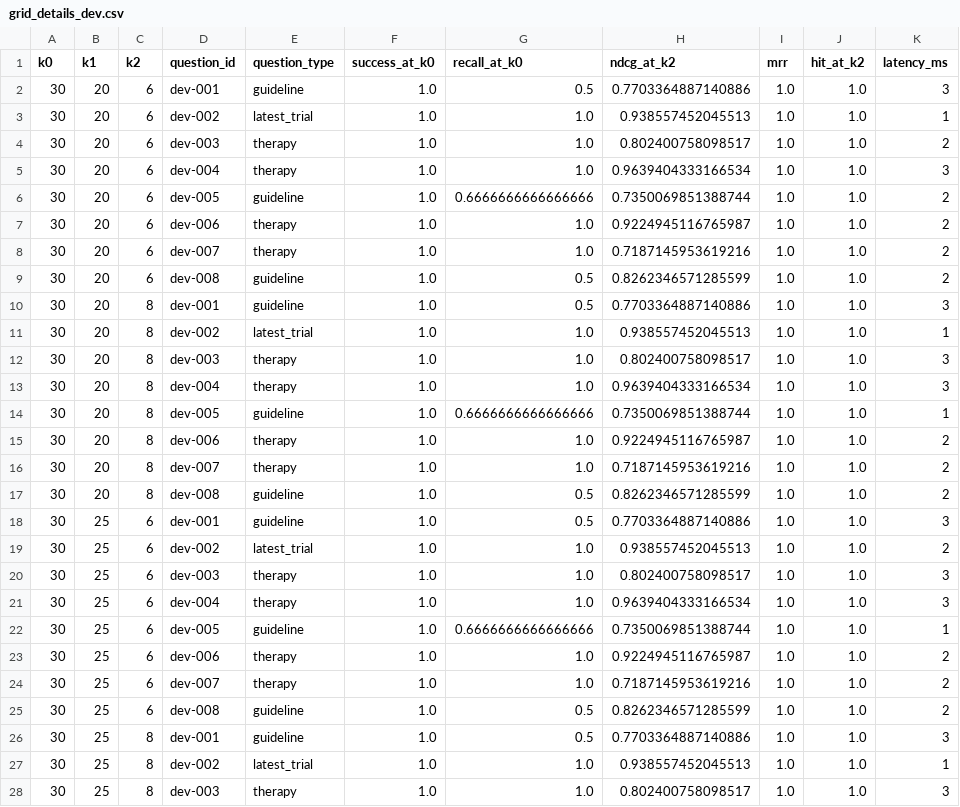
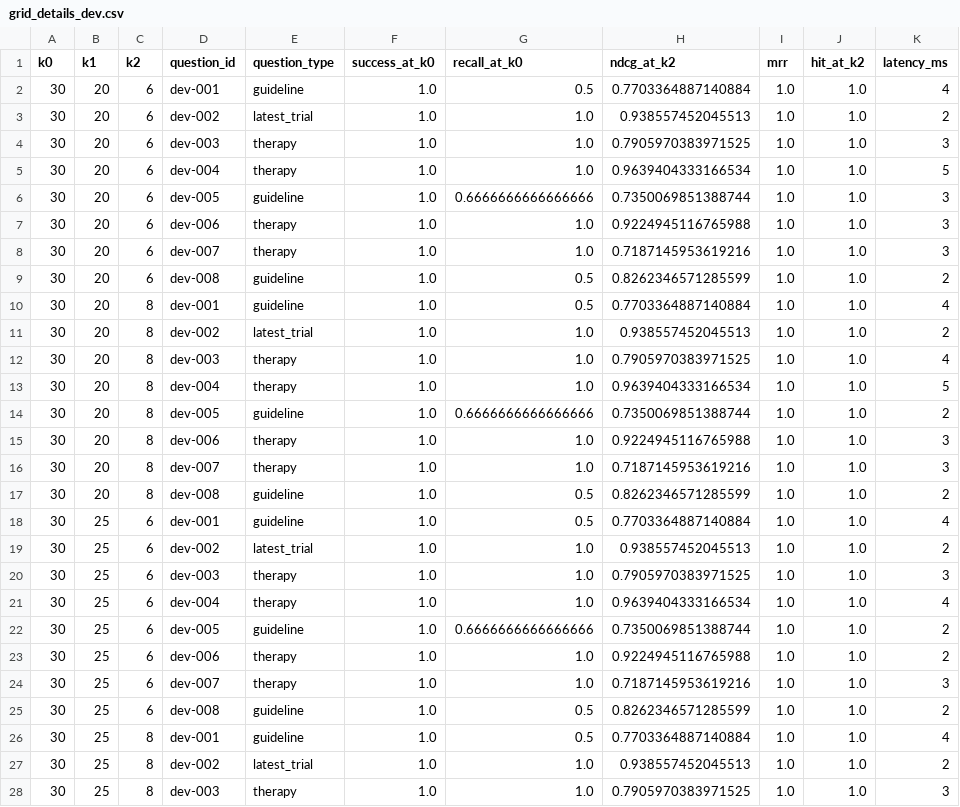
Before and after one commit to neko-claw/OpenEvidence_trace1, a CSV file: artifacts/evaluation/grid_details_dev.csv, drawn as a sheet; only a part is shown; the diff covers the shown part only.

Commit message:
fix(a4): sync all_A12345_try with main round2/round3 rerank fixes + fail-closed version check
- rerank: _weighted_score uses source_quality table (规划 §4.2/§4.5 w6),
  contract question_type wins over text derivation (round2 P1),
  freshness only on explicit need (round3 P1, keeps old-but-authoritative)
- service: index/corpus version mismatch now FAILED + INDEX_VERSION_MISMATCH
  on both legacy search() and R0-R3 initial-pool paths (spec §9, fail-closed)
- config: selection_top_k default 6 -> 8 to match frozen retrieval-p0-v1.yaml
- tests: port 4 rerank contract/regression tests, split fail-closed version
  test, update weighted-slot and default-value assertions; 540 passed
- eval: regenerate smoke artifacts (Recall@50=1.000, nDCG@8=0.751 unchanged)
- docs: port round2 review record + round3/backport notes, sync compliance
  matrix and ready.md

```diff
--- a/artifacts/evaluation/grid_details_dev.csv
+++ b/artifacts/evaluation/grid_details_dev.csv
@@ -1,28 +1,28 @@
 k0,k1,k2,question_id,question_type,success_at_k0,recall_at_k0,ndcg_at_k2,mrr,hit_at_k2,latency_ms
-30,20,6,dev-001,guideline,1.0,0.5,0.7703364887140886,1.0,1.0,3
-30,20,6,dev-002,latest_trial,1.0,1.0,0.938557452045513,1.0,1.0,1
-30,20,6,dev-003,therapy,1.0,1.0,0.802400758098517,1.0,1.0,2
-30,20,6,dev-004,therapy,1.0,1.0,0.9639404333166534,1.0,1.0,3
-30,20,6,dev-005,guideline,1.0,0.6666666666666666,0.7350069851388744,1.0,1.0,2
-30,20,6,dev-006,therapy,1.0,1.0,0.9224945116765987,1.0,1.0,2
-30,20,6,dev-007,therapy,1.0,1.0,0.7187145953619216,1.0,1.0,2
+30,20,6,dev-001,guideline,1.0,0.5,0.7703364887140884,1.0,1.0,4
+30,20,6,dev-002,latest_trial,1.0,1.0,0.938557452045513,1.0,1.0,2
+30,20,6,dev-003,therapy,1.0,1.0,0.7905970383971525,1.0,1.0,3
+30,20,6,dev-004,therapy,1.0,1.0,0.9639404333166534,1.0,1.0,5
+30,20,6,dev-005,guideline,1.0,0.6666666666666666,0.7350069851388744,1.0,1.0,3
+30,20,6,dev-006,therapy,1.0,1.0,0.9224945116765988,1.0,1.0,3
+30,20,6,dev-007,therapy,1.0,1.0,0.7187145953619216,1.0,1.0,3
 30,20,6,dev-008,guideline,1.0,0.5,0.8262346571285599,1.0,1.0,2
-30,20,8,dev-001,guideline,1.0,0.5,0.7703364887140886,1.0,1.0,3
-30,20,8,dev-002,latest_trial,1.0,1.0,0.938557452045513,1.0,1.0,1
-30,20,8,dev-003,therapy,1.0,1.0,0.802400758098517,1.0,1.0,3
-30,20,8,dev-004,therapy,1.0,1.0,0.9639404333166534,1.0,1.0,3
-30,20,8,dev-005,guideline,1.0,0.6666666666666666,0.7350069851388744,1.0,1.0,1
-30,20,8,dev-006,therapy,1.0,1.0,0.9224945116765987,1.0,1.0,2
-30,20,8,dev-007,therapy,1.0,1.0,0.7187145953619216,1.0,1.0,2
+30,20,8,dev-001,guideline,1.0,0.5,0.7703364887140884,1.0,1.0,4
+30,20,8,dev-002,latest_trial,1.0,1.0,0.938557452045513,1.0,1.0,2
+30,20,8,dev-003,therapy,1.0,1.0,0.7905970383971525,1.0,1.0,4
+30,20,8,dev-004,therapy,1.0,1.0,0.9639404333166534,1.0,1.0,5
+30,20,8,dev-005,guideline,1.0,0.6666666666666666,0.7350069851388744,1.0,1.0,2
+30,20,8,dev-006,therapy,1.0,1.0,0.9224945116765988,1.0,1.0,3
+30,20,8,dev-007,therapy,1.0,1.0,0.7187145953619216,1.0,1.0,3
 30,20,8,dev-008,guideline,1.0,0.5,0.8262346571285599,1.0,1.0,2
-30,25,6,dev-001,guideline,1.0,0.5,0.7703364887140886,1.0,1.0,3
+30,25,6,dev-001,guideline,1.0,0.5,0.7703364887140884,1.0,1.0,4
 30,25,6,dev-002,latest_trial,1.0,1.0,0.938557452045513,1.0,1.0,2
-30,25,6,dev-003,therapy,1.0,1.0,0.802400758098517,1.0,1.0,3
-30,25,6,dev-004,therapy,1.0,1.0,0.9639404333166534,1.0,1.0,3
-30,25,6,dev-005,guideline,1.0,0.6666666666666666,0.7350069851388744,1.0,1.0,1
-30,25,6,dev-006,therapy,1.0,1.0,0.9224945116765987,1.0,1.0,2
-30,25,6,dev-007,therapy,1.0,1.0,0.7187145953619216,1.0,1.0,2
+30,25,6,dev-003,therapy,1.0,1.0,0.7905970383971525,1.0,1.0,3
+30,25,6,dev-004,therapy,1.0,1.0,0.9639404333166534,1.0,1.0,4
+30,25,6,dev-005,guideline,1.0,0.6666666666666666,0.7350069851388744,1.0,1.0,2
+30,25,6,dev-006,therapy,1.0,1.0,0.9224945116765988,1.0,1.0,2
+30,25,6,dev-007,therapy,1.0,1.0,0.7187145953619216,1.0,1.0,3
 30,25,6,dev-008,guideline,1.0,0.5,0.8262346571285599,1.0,1.0,2
-30,25,8,dev-001,guideline,1.0,0.5,0.7703364887140886,1.0,1.0,3
-30,25,8,dev-002,latest_trial,1.0,1.0,0.938557452045513,1.0,1.0,1
-30,25,8,dev-003,therapy,1.0,1.0,0.802400758098517,1.0,1.0,3
+30,25,8,dev-001,guideline,1.0,0.5,0.7703364887140884,1.0,1.0,4
+30,25,8,dev-002,latest_trial,1.0,1.0,0.938557452045513,1.0,1.0,2
+30,25,8,dev-003,therapy,1.0,1.0,0.7905970383971525,1.0,1.0,3
```
Also changed, not shown: 69 edited cells elsewhere in this file, artifacts/evaluation/ablation.csv, artifacts/evaluation/per_question_frozen.csv, 22 other files.
